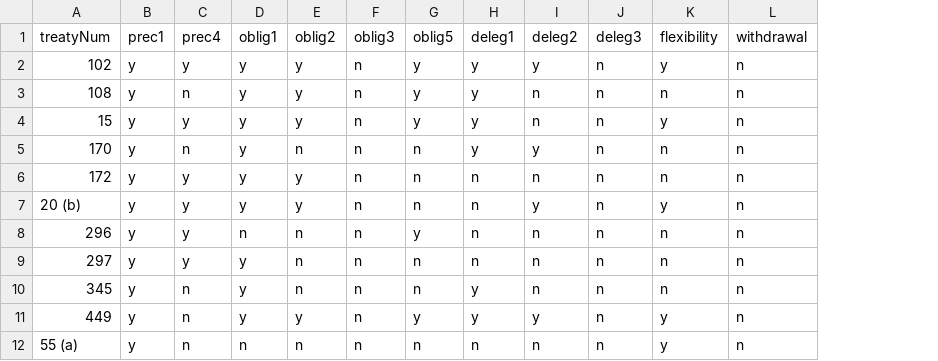
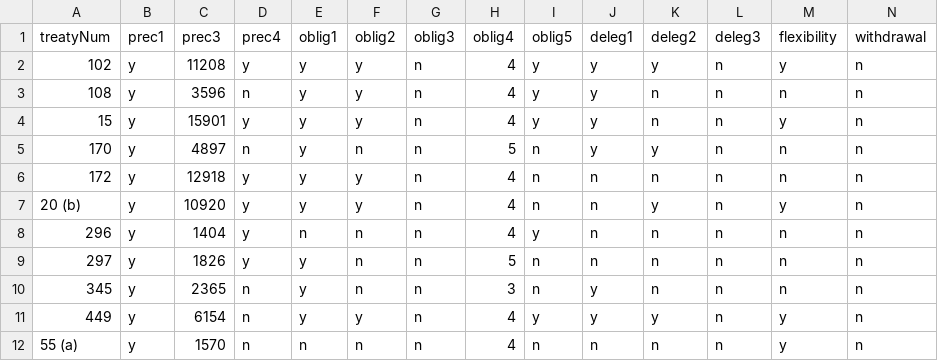
Before and after one commit to huyn8/untreaties2, a CSV file: phase 2/computerLabel.csv, drawn as a sheet; the diff names each change by its address in the sheet, - before the commit and + after, or states it on an @@ line.

```diff
--- a/phase 2/computerLabel.csv
+++ b/phase 2/computerLabel.csv
+column C (prec3), rows 2-12: 11208 | 3596 | 15901 | 4897 | 12918 | 10920 | 1404 | 1826 | 2365 | 6154 | 1570
+column H (oblig4), rows 2-12: 4 | 4 | 4 | 5 | 4 | 4 | 4 | 5 | 3 | 4 | 4
```
Also changed, not shown: phase 2/compare.csv, 2 other files.
